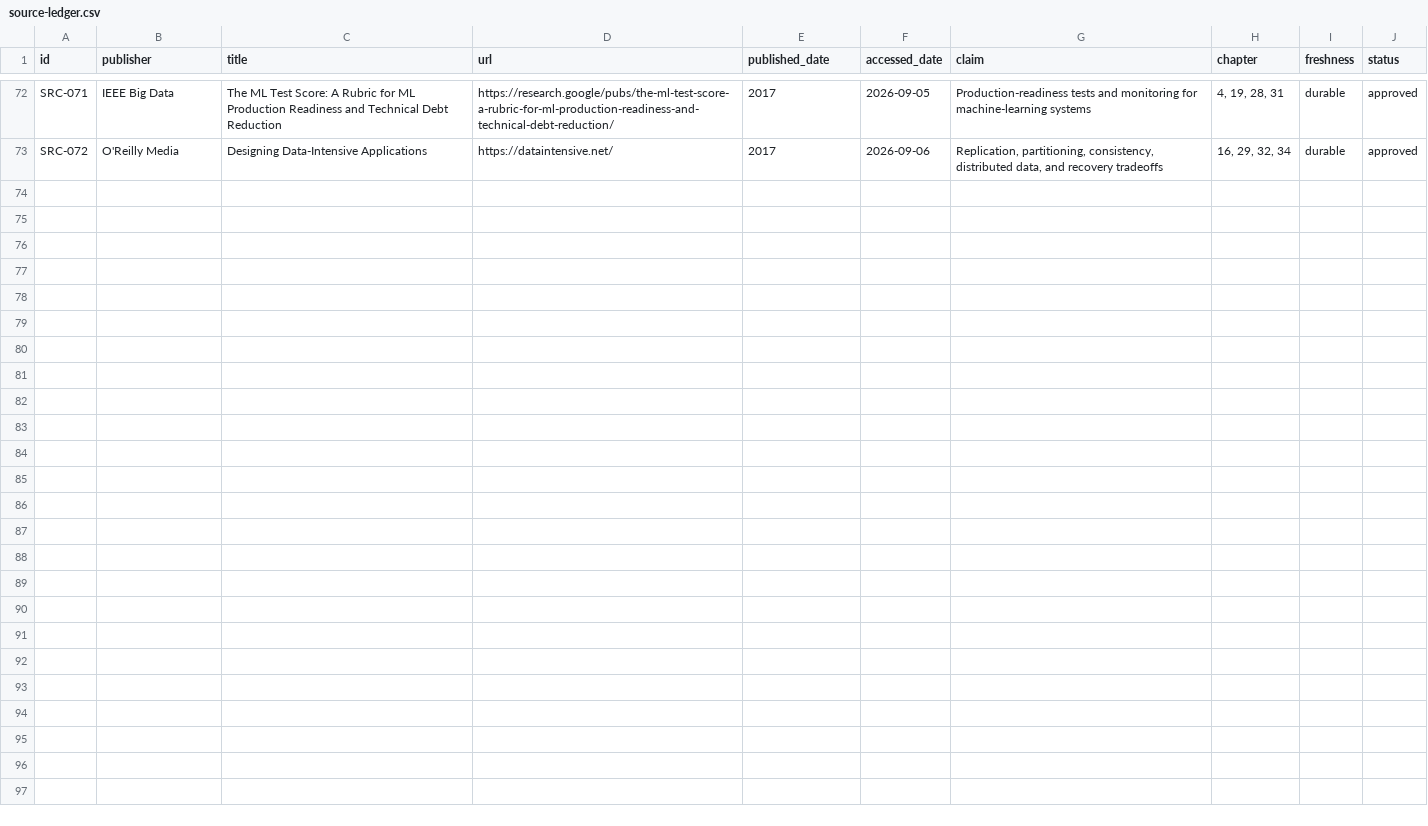
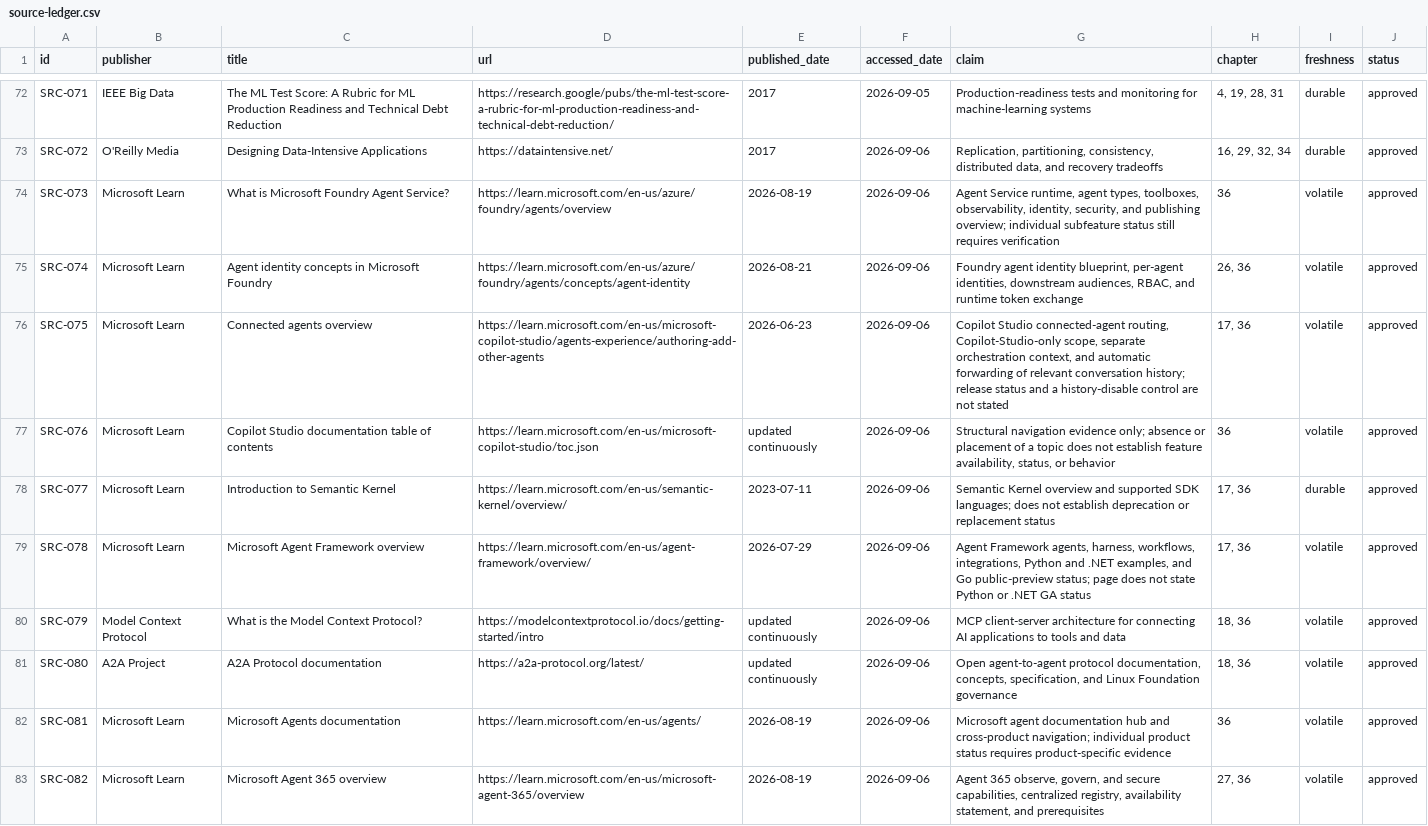
Before and after one commit to VikrantSingh01/Agentic_System_Design, a CSV file: research/source-ledger.csv, drawn as a sheet; only a part is shown, gaps mark what is left out; the diff covers the shown part only.

Commit message:
Expand delegation and protocol guidance

```diff
--- a/research/source-ledger.csv
+++ b/research/source-ledger.csv
@@ -73 +73,11 @@ SRC-071,"IEEE Big Data","The ML Test Score: A Rubric for ML Production Readiness
 SRC-072,"O'Reilly Media","Designing Data-Intensive Applications","https://dataintensive.net/","2017","2026-09-06","Replication, partitioning, consistency, distributed data, and recovery tradeoffs","16, 29, 32, 34","durable","approved"
+SRC-073,"Microsoft Learn","What is Microsoft Foundry Agent Service?","https://learn.microsoft.com/en-us/azure/foundry/agents/overview","2026-08-19","2026-09-06","Agent Service runtime, agent types, toolboxes, observability, identity, security, and publishing overview; individual subfeature status still requires verification","36","volatile","approved"
+SRC-074,"Microsoft Learn","Agent identity concepts in Microsoft Foundry","https://learn.microsoft.com/en-us/azure/foundry/agents/concepts/agent-identity","2026-08-21","2026-09-06","Foundry agent identity blueprint, per-agent identities, downstream audiences, RBAC, and runtime token exchange","26, 36","volatile","approved"
+SRC-075,"Microsoft Learn","Connected agents overview","https://learn.microsoft.com/en-us/microsoft-copilot-studio/agents-experience/authoring-add-other-agents","2026-06-23","2026-09-06","Copilot Studio connected-agent routing, Copilot-Studio-only scope, separate orchestration context, and automatic forwarding of relevant conversation history; release status and a history-disable control are not stated","17, 36","volatile","approved"
+SRC-076,"Microsoft Learn","Copilot Studio documentation table of contents","https://learn.microsoft.com/en-us/microsoft-copilot-studio/toc.json","updated continuously","2026-09-06","Structural navigation evidence only; absence or placement of a topic does not establish feature availability, status, or behavior","36","volatile","approved"
+SRC-077,"Microsoft Learn","Introduction to Semantic Kernel","https://learn.microsoft.com/en-us/semantic-kernel/overview/","2023-07-11","2026-09-06","Semantic Kernel overview and supported SDK languages; does not establish deprecation or replacement status","17, 36","durable","approved"
+SRC-078,"Microsoft Learn","Microsoft Agent Framework overview","https://learn.microsoft.com/en-us/agent-framework/overview/","2026-07-29","2026-09-06","Agent Framework agents, harness, workflows, integrations, Python and .NET examples, and Go public-preview status; page does not state Python or .NET GA status","17, 36","volatile","approved"
+SRC-079,"Model Context Protocol","What is the Model Context Protocol?","https://modelcontextprotocol.io/docs/getting-started/intro","updated continuously","2026-09-06","MCP client-server architecture for connecting AI applications to tools and data","18, 36","volatile","approved"
+SRC-080,"A2A Project","A2A Protocol documentation","https://a2a-protocol.org/latest/","updated continuously","2026-09-06","Open agent-to-agent protocol documentation, concepts, specification, and Linux Foundation governance","18, 36","volatile","approved"
+SRC-081,"Microsoft Learn","Microsoft Agents documentation","https://learn.microsoft.com/en-us/agents/","2026-08-19","2026-09-06","Microsoft agent documentation hub and cross-product navigation; individual product status requires product-specific evidence","36","volatile","approved"
+SRC-082,"Microsoft Learn","Microsoft Agent 365 overview","https://learn.microsoft.com/en-us/microsoft-agent-365/overview","2026-08-19","2026-09-06","Agent 365 observe, govern, and secure capabilities, centralized registry, availability statement, and prerequisites","27, 36","volatile","approved"
```
Also changed, not shown: 9 added rows elsewhere in this file, 4 other files.
